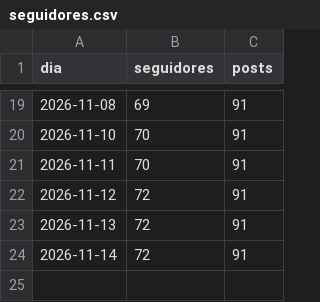
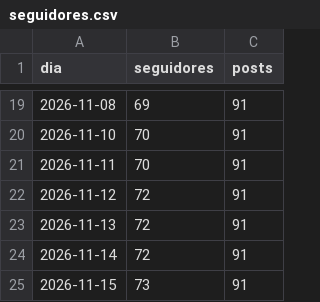
Before and after one commit to arthurimparavel007-blip/zerotampas, a CSV file: dados/seguidores.csv, drawn as a sheet; only a part is shown, gaps mark what is left out.

```diff
--- a/dados/seguidores.csv
+++ b/dados/seguidores.csv
@@ -24 +24,2 @@ dia,seguidores,posts
 2026-11-14,72,91
+2026-11-15,73,91
```
Also changed, not shown: 2 other files.
